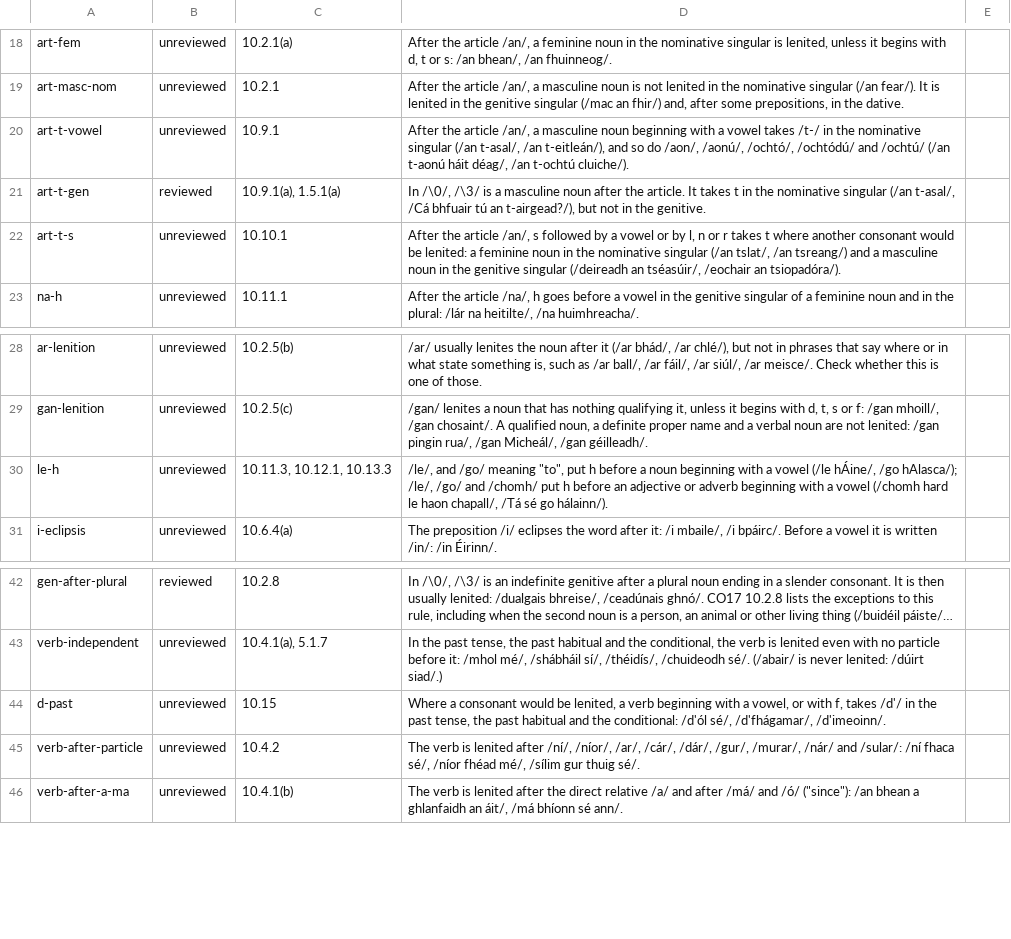
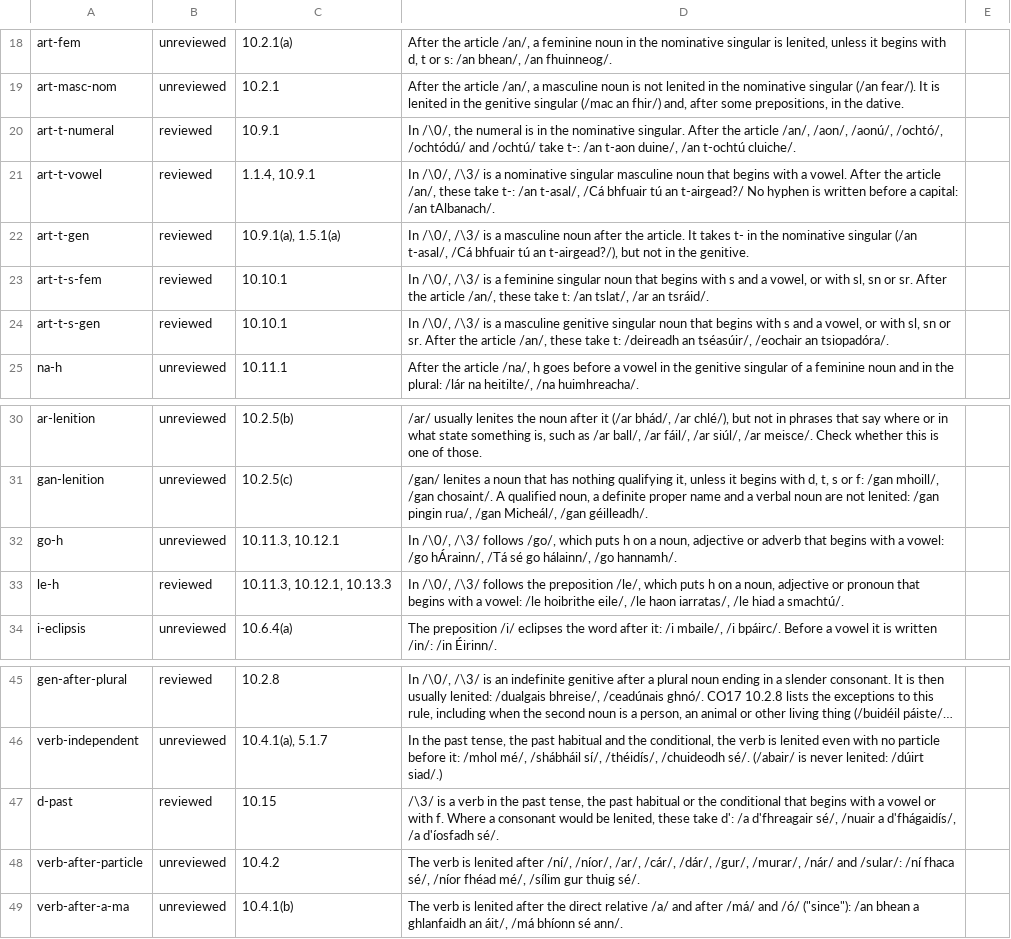
Before and after one commit to liamosaur/irish-grammar-checker, a TSV file: grammar/reasons.tsv, drawn as a sheet; only a part is shown, gaps mark what is left out; long unchanged cells end in …; addresses are those after the commit; the diff names each change by its address in the sheet, - before the commit and + after, or states it on an @@ line.

```diff
--- a/grammar/reasons.tsv
+++ b/grammar/reasons.tsv
+row 20: art-t-numeral | reviewed | 10.9.1 | In /\0/, the numeral is in the nominative singular. After the article /an/, /aon/, /aonú/, /ochtó/, /ochtódú/ and /ochtú/ take t-: /an t-aon duine/, /an t-ochtú cluiche/.
-B21: unreviewed
+B21: reviewed
-C21: 10.9.1
+C21: 1.1.4, 10.9.1
-D21: After the article /an/, a masculine noun beginning with a vowel takes /t-/ in the nominative singular (/an t-asal/, /an t-eitleán/), and so do /aon/, /aonú/, /ochtó/, /ochtódú/ and /ochtú/ (/an t-aonú háit déag/, /an t-ochtú cluiche/).
+D21: In /\0/, /\3/ is a nominative singular masculine noun that begins with a vowel. After the article /an/, these take t-: /an t-asal/, /Cá bhfuair tú an t-airgead?/ No hyphen is written before a capital: /an tAlbanach/.
-D22: …It takes t in the…
+D22: …It takes t- in the…
-A23: art-t-s
+A23: art-t-s-fem
-B23: unreviewed
+B23: reviewed
-D23: After the article /an/, s followed by a vowel or by l, n or r takes t where another consonant would be lenited: a feminine noun in the nominative singular (/an tslat/, /an tsreang/) and a masculine noun in the genitive singular (/deireadh an tséasúir/, /eochair an tsiopadóra/).
+D23: In /\0/, /\3/ is a feminine singular noun that begins with s and a vowel, or with sl, sn or sr. After the article /an/, these take t: /an tslat/, /ar an tsráid/.
+row 24: art-t-s-gen | reviewed | 10.10.1 | In /\0/, /\3/ is a masculine genitive singular noun that begins with s and a vowel, or with sl, sn or sr. After the article /an/, these take t: /deireadh an tséasúir/, /eochair an tsiopadóra/.
+row 32: go-h | unreviewed | 10.11.3, 10.12.1 | In /\0/, /\3/ follows /go/, which puts h on a noun, adjective or adverb that begins with a vowel: /go hÁrainn/, /Tá sé go hálainn/, /go hannamh/.
-B33: unreviewed
+B33: reviewed
-D33: /le/, and /go/ meaning "to", put h before a noun beginning with a vowel (/le hÁine/, /go hAlasca/); /le/, /go/ and /chomh/ put h before an adjective or adverb beginning with a vowel (/chomh hard le haon chapall/, /Tá sé go hálainn/).
+D33: In /\0/, /\3/ follows the preposition /le/, which puts h on a noun, adjective or pronoun that begins with a vowel: /le hoibrithe eile/, /le haon iarratas/, /le hiad a smachtú/.
-B47: unreviewed
+B47: reviewed
-D47: Where a consonant would be lenited, a verb beginning with a vowel, or with f, takes /d'/ in the past tense, the past habitual and the conditional: /d'ól sé/, /d'fhágamar/, /d'imeoinn/.
+D47: /\3/ is a verb in the past tense, the past habitual or the conditional that begins with a vowel or with f. Where a consonant would be lenited, these take d': /a d'fhreagair sé/, /nuair a d'fhágaidís/, /a d'íosfadh sé/.
```
Also changed, not shown: grammar/messages.tsv, 10 other files.
